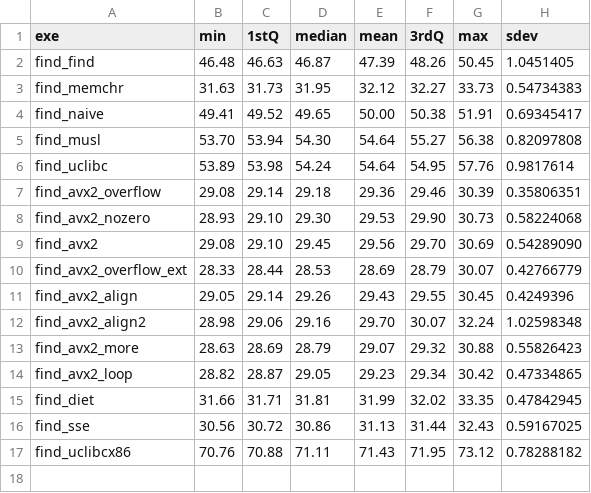
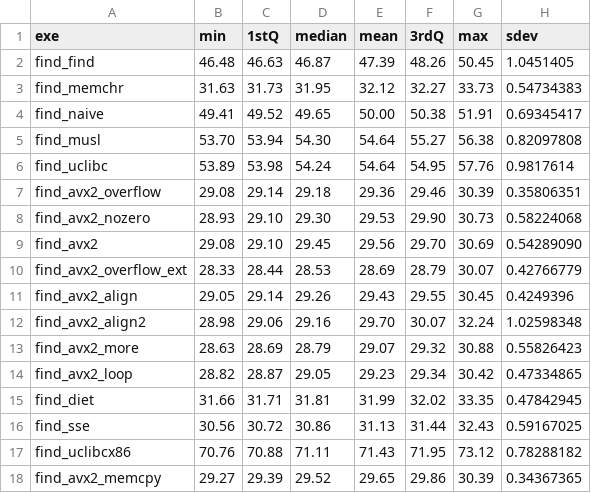
Before and after one commit to gsauthof/find-memchr, a CSV file: result/i7.csv, drawn as a sheet.

Commit message:
add i7 result for avx+memcpy version

```diff
--- a/result/i7.csv
+++ b/result/i7.csv
@@ -17 +17,2 @@ find_sse,30.56,30.72,30.86,31.13,31.44,32.43,0.59167025
 find_uclibcx86,70.76,70.88,71.11,71.43,71.95,73.12,0.78288182
+find_avx2_memcpy,29.27,29.39,29.52,29.65,29.86,30.39,0.34367365
```
Also changed, not shown: 1 other file.
